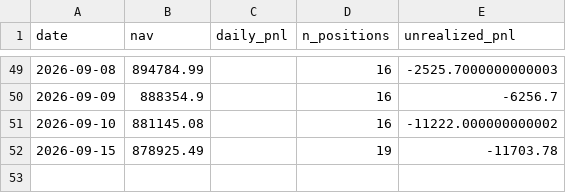
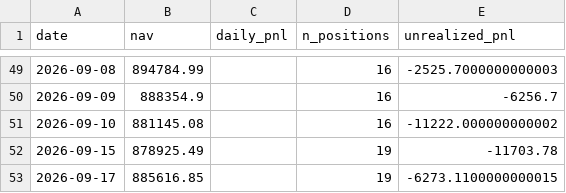
Before and after one commit to isaacnicas/quant-portfolio, a CSV file: data/live_performance.csv, drawn as a sheet; only a part is shown, gaps mark what is left out.

Commit message:
daily update 2026-09-17

```diff
--- a/data/live_performance.csv
+++ b/data/live_performance.csv
@@ -52 +52,2 @@ date,nav,daily_pnl,n_positions,unrealized_pnl
 2026-09-15,878925.49,,19,-11703.78
+2026-09-17,885616.85,,19,-6273.1100000000015
```
Also changed, not shown: 2 other files.
